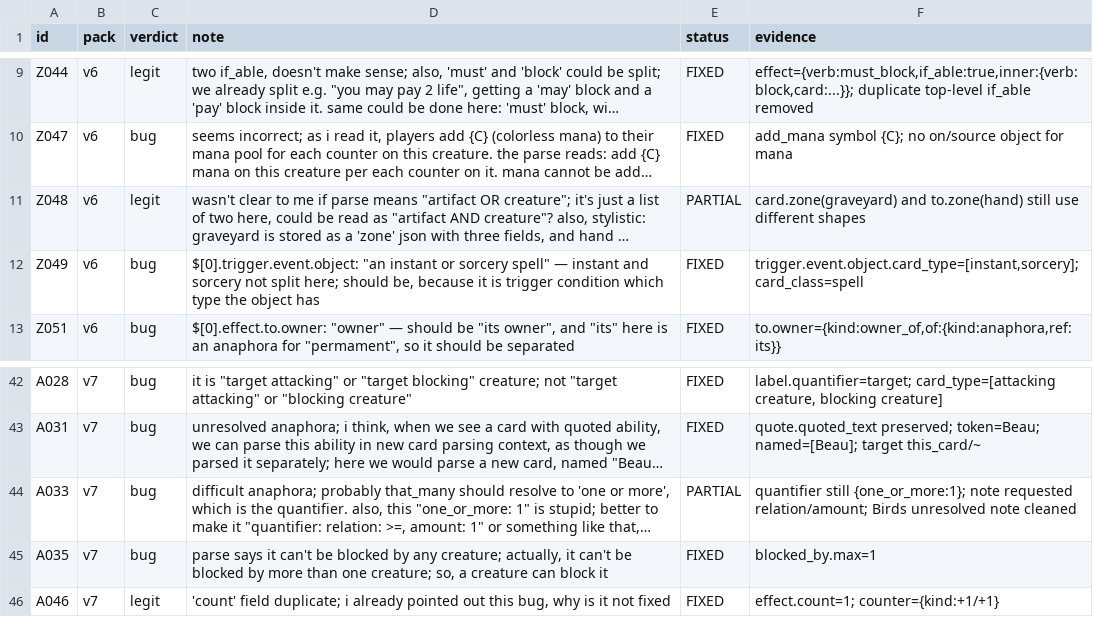
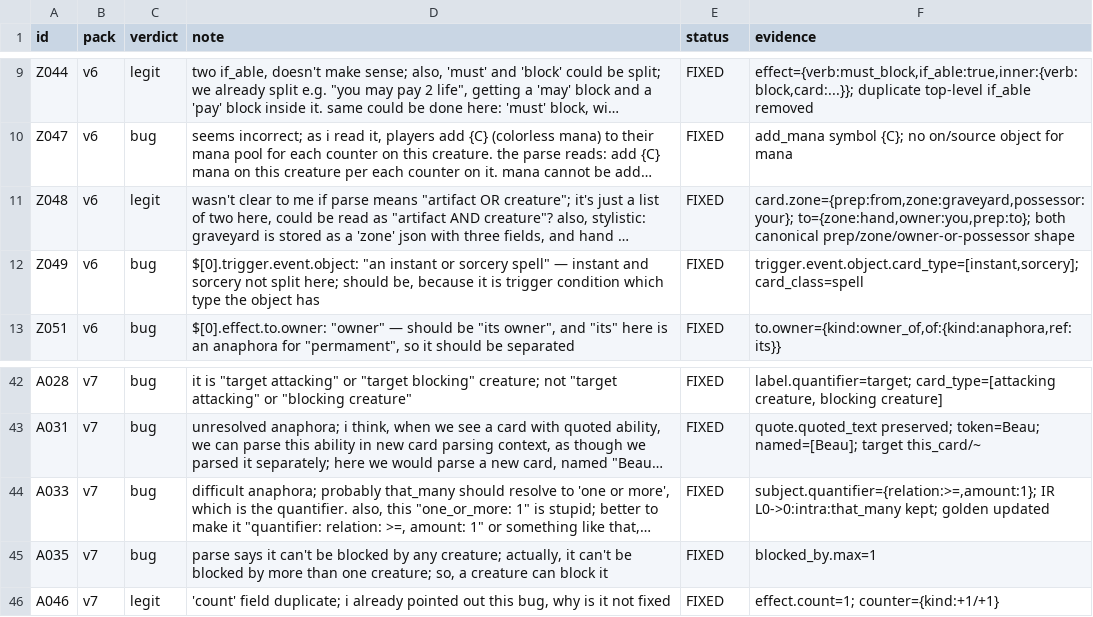
Before and after one commit to q8cel/mage-lark, a TSV file: review/label_regression_audit.tsv, drawn as a sheet; only a part is shown, gaps mark what is left out; long unchanged cells end in …; the diff names each change by its address in the sheet, - before the commit and + after, or states it on an @@ line.

Commit message:
Interp: canonicalize destination zones and one-or-more quantifier
Z048 destination zones now carry prep/zone/owner-or-possessor like source
zones. A033 one-or-more emits {relation:>=,amount:1}; golden updated. Audit
matrix now 67 FIXED / 2 PARTIAL (Z064, A021).

```diff
--- a/review/label_regression_audit.tsv
+++ b/review/label_regression_audit.tsv
-E11 (status): PARTIAL
+E11 (status): FIXED
-F11 (evidence): card.zone(graveyard) and to.zone(hand) still use different shapes
+F11 (evidence): card.zone={prep:from,zone:graveyard,possessor:your}; to={zone:hand,owner:you,prep:to}; both canonical prep/zone/owner-or-possessor shape
-E44 (status): PARTIAL
+E44 (status): FIXED
-F44 (evidence): quantifier still {one_or_more:1}; note requested relation/amount; Birds unresolved note cleaned
+F44 (evidence): subject.quantifier={relation:>=,amount:1}; IR L0->0:intra:that_many kept; golden updated
```
Also changed, not shown: 4 other files.
